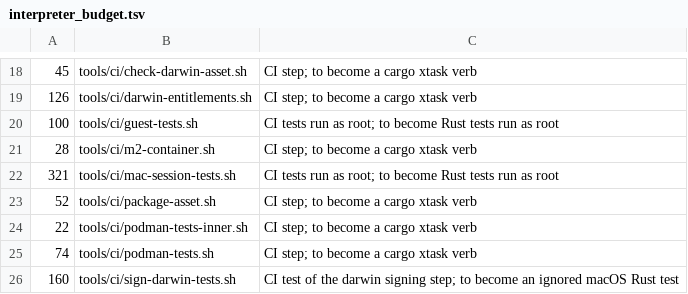
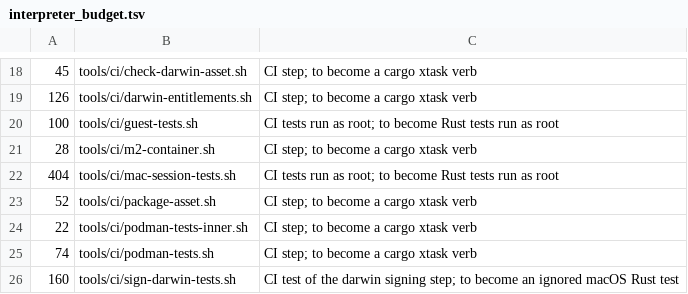
Before and after one commit to komira-ai/kbf, a TSV file: tools/interpreter_budget.tsv, drawn as a sheet; only a part is shown, gaps mark what is left out.

```diff
--- a/tools/interpreter_budget.tsv
+++ b/tools/interpreter_budget.tsv
@@ -21,3 +21,3 @@
 28	tools/ci/m2-container.sh	CI step; to become a cargo xtask verb
-321	tools/ci/mac-session-tests.sh	CI tests run as root; to become Rust tests run as root
+404	tools/ci/mac-session-tests.sh	CI tests run as root; to become Rust tests run as root
 52	tools/ci/package-asset.sh	CI step; to become a cargo xtask verb
```
